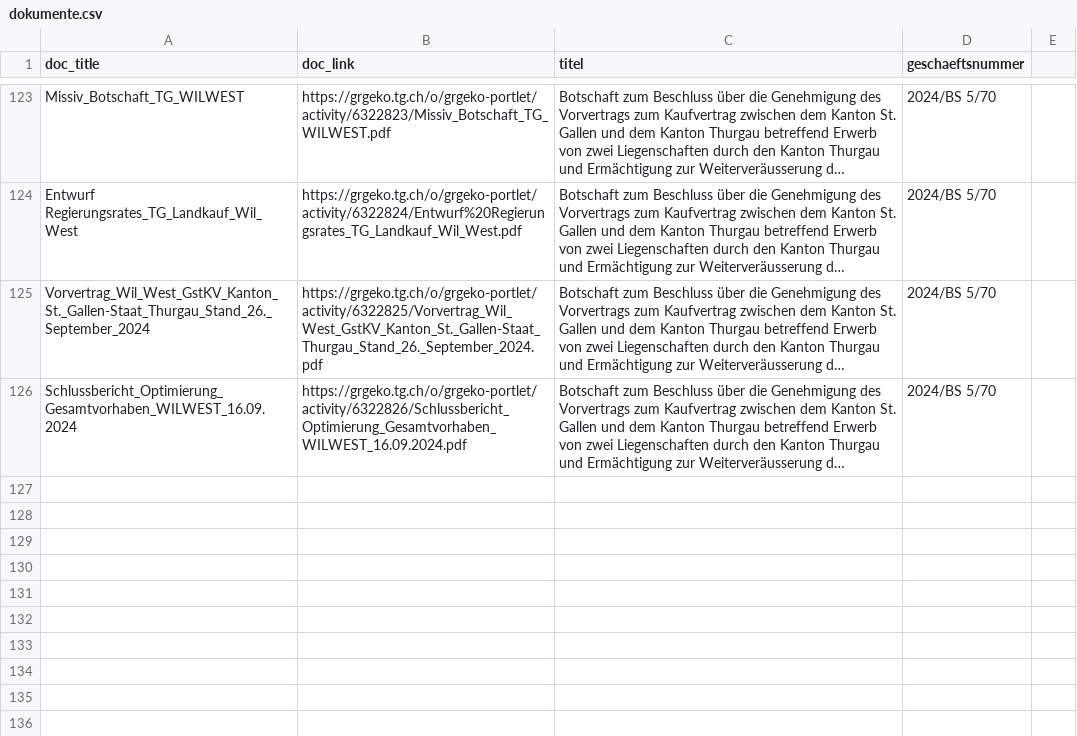
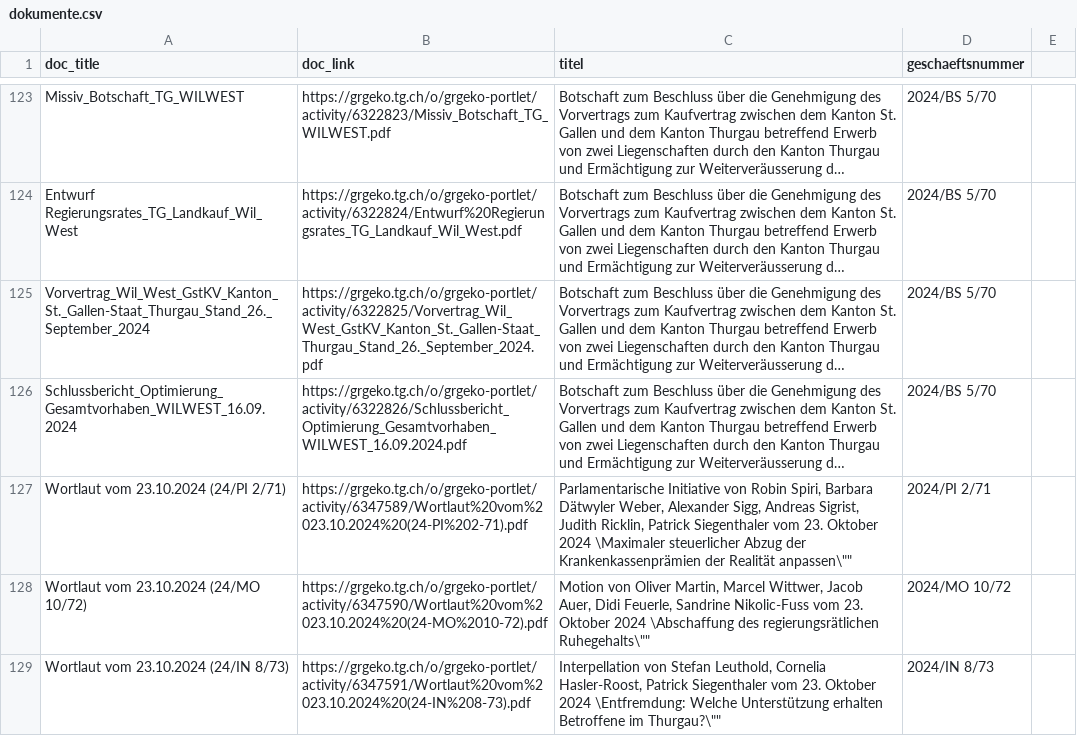
Before and after one commit to ogdtg/vorstossdaten_scrape, a CSV file: dokumente.csv, drawn as a sheet; only a part is shown, gaps mark what is left out; long unchanged cells end in …; the diff covers the shown part only; the diff names each change by its address in the sheet, - before the commit and + after, or states it on an @@ line.

```diff
--- a/dokumente.csv
+++ b/dokumente.csv
+row 127: Wortlaut vom 23.10.2024 (24/PI 2/71) | https://grgeko.tg.ch/o/grgeko-portlet/activity/6347589/Wortlaut%20vom%2023.10.2024%20(24-PI%202-71).pdf | Parlamentarische Initiative von Robin Spiri, Barbara Dätwyler Weber, Alexander Sigg, Andreas Sigrist, Judith Ricklin, Patrick Siegenthaler vom 23. Oktober 2024 \Maximaler steuerlicher Abzug der Krankenkassenprämien der Realität anpassen\"" | 2024/PI 2/71
+row 128: Wortlaut vom 23.10.2024 (24/MO 10/72) | https://grgeko.tg.ch/o/grgeko-portlet/activity/6347590/Wortlaut%20vom%2023.10.2024%20(24-MO%2010-72).pdf | Motion von Oliver Martin, Marcel Wittwer, Jacob Auer, Didi Feuerle, Sandrine Nikolic-Fuss vom 23. Oktober 2024 \Abschaffung des regierungsrätlichen Ruhegehalts\"" | 2024/MO 10/72
+row 129: Wortlaut vom 23.10.2024 (24/IN 8/73) | https://grgeko.tg.ch/o/grgeko-portlet/activity/6347591/Wortlaut%20vom%2023.10.2024%20(24-IN%208-73).pdf | Interpellation von Stefan Leuthold, Cornelia Hasler-Roost, Patrick Siegenthaler vom 23. Oktober 2024 \Entfremdung: Welche Unterstützung erhalten Betroffene im Thurgau?\"" | 2024/IN 8/73
```
Also changed, not shown: 3 added rows, 1 removed row and 1 moved row elsewhere in this file, geschaefte.csv, vorstoesser.csv, 1 other file.
